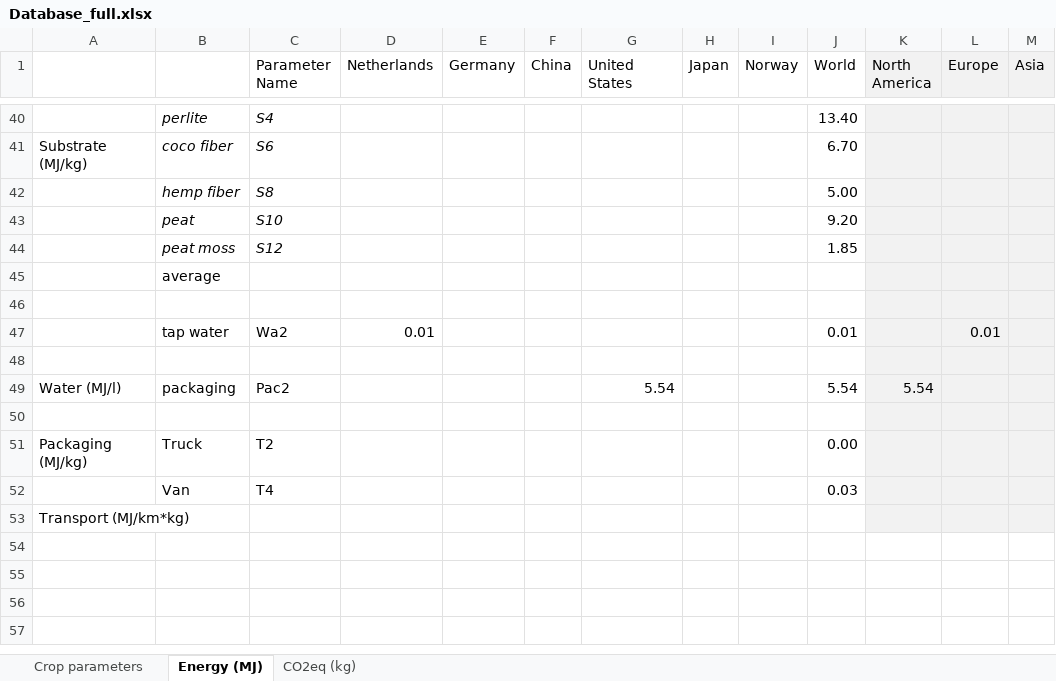
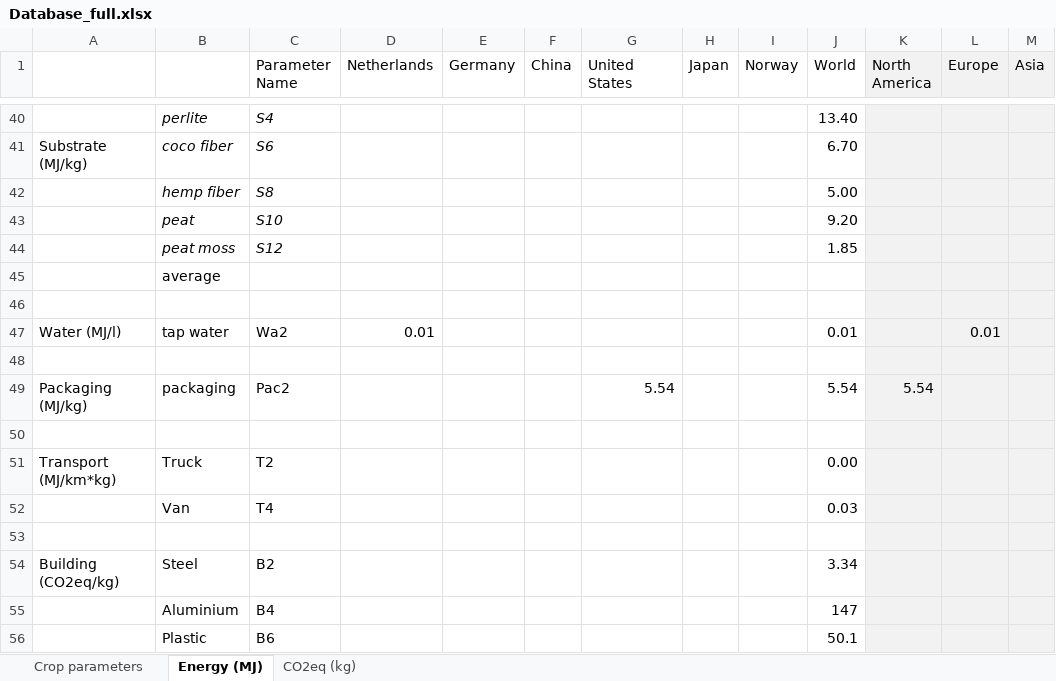
Before and after one commit to JaapWeerheim/ACT2321, an Excel workbook: Database_full.xlsx, sheet Energy (MJ), drawn as a sheet; only a part is shown, gaps mark what is left out; values as stored, in another font and other column widths than the file's, no borders; the diff names each change by its address in the sheet, - before the commit and + after, or states it on an @@ line.

```diff
--- a/Database_full.xlsx (sheet Energy (MJ))
+++ b/Database_full.xlsx (sheet Energy (MJ))
-A47: (empty)
+A47: Water (MJ/l)
-A49: Water (MJ/l)
+A49: Packaging (MJ/kg)
-A51: Packaging (MJ/kg)
+A51: Transport (MJ/km*kg)
-A53: Transport (MJ/km*kg)
+A53: (empty)
+row 54: Building (CO2eq/kg) | Steel | B2 |  |  |  |  |  |  | 3.34
+row 55:  | Aluminium | B4 |  |  |  |  |  |  | 147
+row 56:  | Plastic | B6 |  |  |  |  |  |  | 50.1
```
Also changed, not shown: sheet CO2eq (kg), 1 other file.
